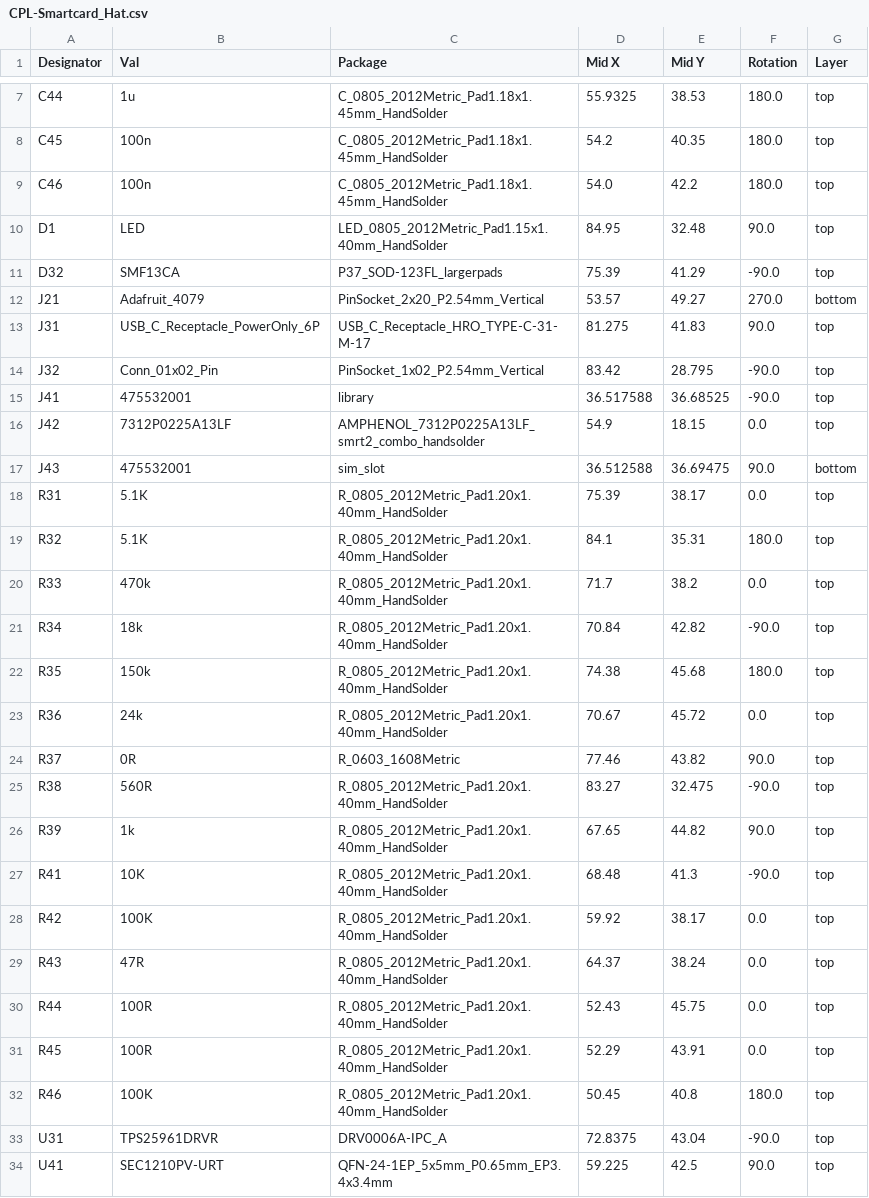
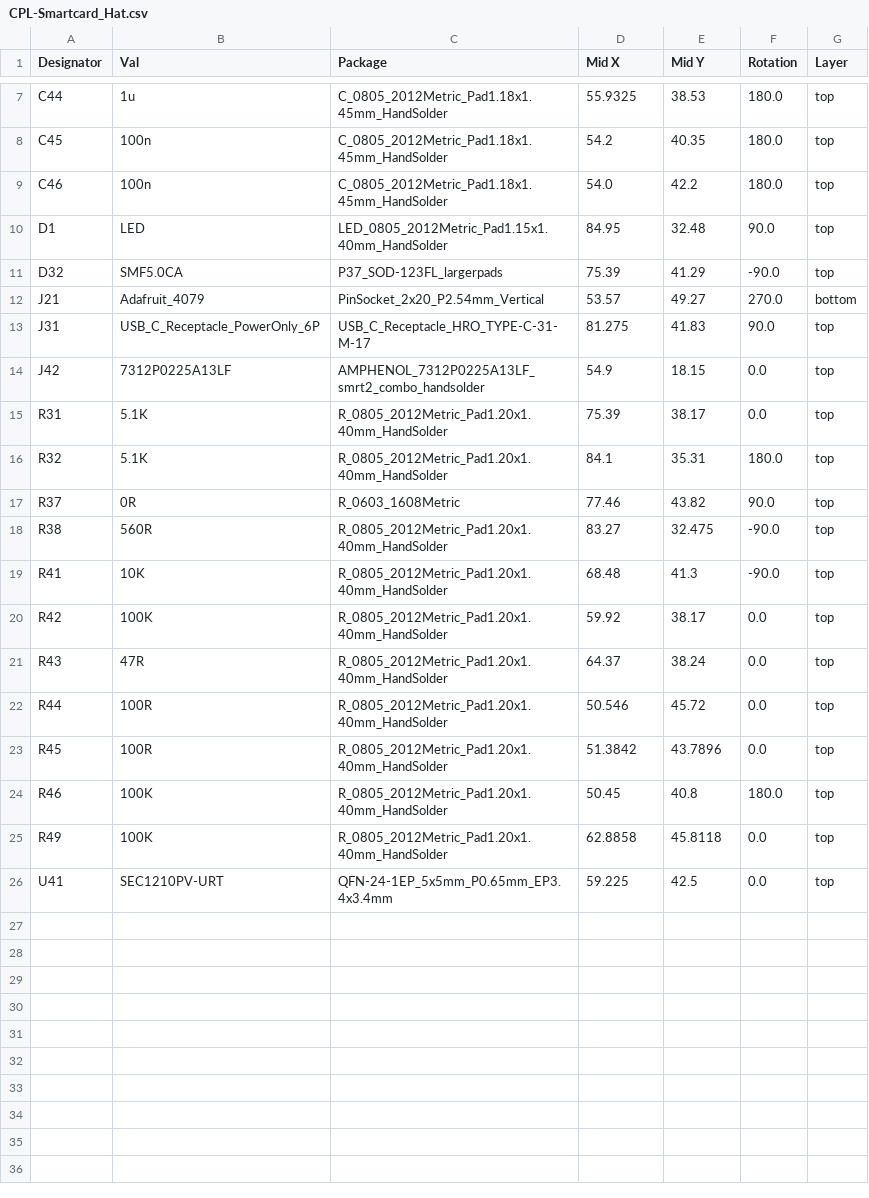
Before and after one commit to 3rdIteration/seedsigner, a CSV file: electronics/SmartcardHat/production_files/CPL-Smartcard_Hat.csv, drawn as a sheet; only a part is shown, gaps mark what is left out.

```diff
--- a/electronics/SmartcardHat/production_files/CPL-Smartcard_Hat.csv
+++ b/electronics/SmartcardHat/production_files/CPL-Smartcard_Hat.csv
@@ -10,18 +10,10 @@ C46,100n,C_0805_2012Metric_Pad1.18x1.45mm_HandSolder,54.0,42.2,180.0,top
 D1,LED,LED_0805_2012Metric_Pad1.15x1.40mm_HandSolder,84.95,32.48,90.0,top
-D32,SMF13CA,P37_SOD-123FL_largerpads,75.39,41.29,-90.0,top
+D32,SMF5.0CA,P37_SOD-123FL_largerpads,75.39,41.29,-90.0,top
 J21,Adafruit_4079,PinSocket_2x20_P2.54mm_Vertical,53.57,49.27,270.0,bottom
 J31,USB_C_Receptacle_PowerOnly_6P,USB_C_Receptacle_HRO_TYPE-C-31-M-17,81.275,41.83,90.0,top
-J32,Conn_01x02_Pin,PinSocket_1x02_P2.54mm_Vertical,83.42,28.795,-90.0,top
-J41,475532001,library,36.517588,36.68525,-90.0,top
 J42,7312P0225A13LF,AMPHENOL_7312P0225A13LF_smrt2_combo_handsolder,54.9,18.15,0.0,top
-J43,475532001,sim_slot,36.512588,36.69475,90.0,bottom
 R31,5.1K,R_0805_2012Metric_Pad1.20x1.40mm_HandSolder,75.39,38.17,0.0,top
 R32,5.1K,R_0805_2012Metric_Pad1.20x1.40mm_HandSolder,84.1,35.31,180.0,top
-R33,470k,R_0805_2012Metric_Pad1.20x1.40mm_HandSolder,71.7,38.2,0.0,top
-R34,18k,R_0805_2012Metric_Pad1.20x1.40mm_HandSolder,70.84,42.82,-90.0,top
-R35,150k,R_0805_2012Metric_Pad1.20x1.40mm_HandSolder,74.38,45.68,180.0,top
-R36,24k,R_0805_2012Metric_Pad1.20x1.40mm_HandSolder,70.67,45.72,0.0,top
 R37,0R,R_0603_1608Metric,77.46,43.82,90.0,top
 R38,560R,R_0805_2012Metric_Pad1.20x1.40mm_HandSolder,83.27,32.475,-90.0,top
-R39,1k,R_0805_2012Metric_Pad1.20x1.40mm_HandSolder,67.65,44.82,90.0,top
 R41,10K,R_0805_2012Metric_Pad1.20x1.40mm_HandSolder,68.48,41.3,-90.0,top
@@ -29,6 +21,6 @@ R42,100K,R_0805_2012Metric_Pad1.20x1.40mm_HandSolder,59.92,38.17,0.0,top
 R43,47R,R_0805_2012Metric_Pad1.20x1.40mm_HandSolder,64.37,38.24,0.0,top
-R44,100R,R_0805_2012Metric_Pad1.20x1.40mm_HandSolder,52.43,45.75,0.0,top
-R45,100R,R_0805_2012Metric_Pad1.20x1.40mm_HandSolder,52.29,43.91,0.0,top
+R44,100R,R_0805_2012Metric_Pad1.20x1.40mm_HandSolder,50.546,45.72,0.0,top
+R45,100R,R_0805_2012Metric_Pad1.20x1.40mm_HandSolder,51.3842,43.7896,0.0,top
 R46,100K,R_0805_2012Metric_Pad1.20x1.40mm_HandSolder,50.45,40.8,180.0,top
-U31,TPS25961DRVR,DRV0006A-IPC_A,72.8375,43.04,-90.0,top
-U41,SEC1210PV-URT,QFN-24-1EP_5x5mm_P0.65mm_EP3.4x3.4mm,59.225,42.5,90.0,top
+R49,100K,R_0805_2012Metric_Pad1.20x1.40mm_HandSolder,62.8858,45.8118,0.0,top
+U41,SEC1210PV-URT,QFN-24-1EP_5x5mm_P0.65mm_EP3.4x3.4mm,59.225,42.5,0.0,top
```
Also changed, not shown: electronics/SmartcardHat/production_files/BOM-Smartcard_Hat.csv, 21 other files.
